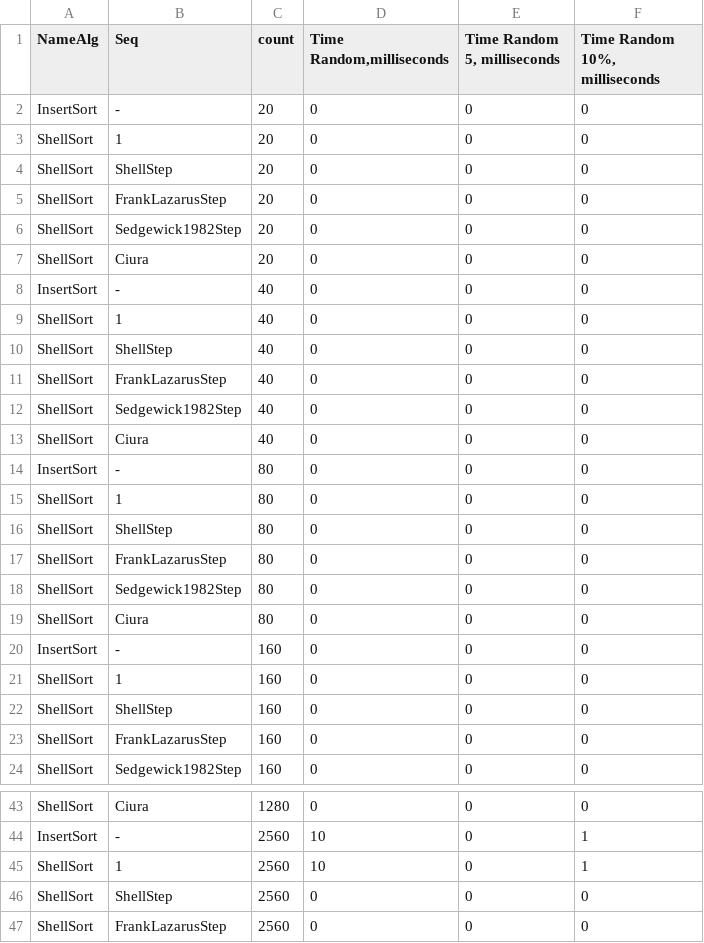
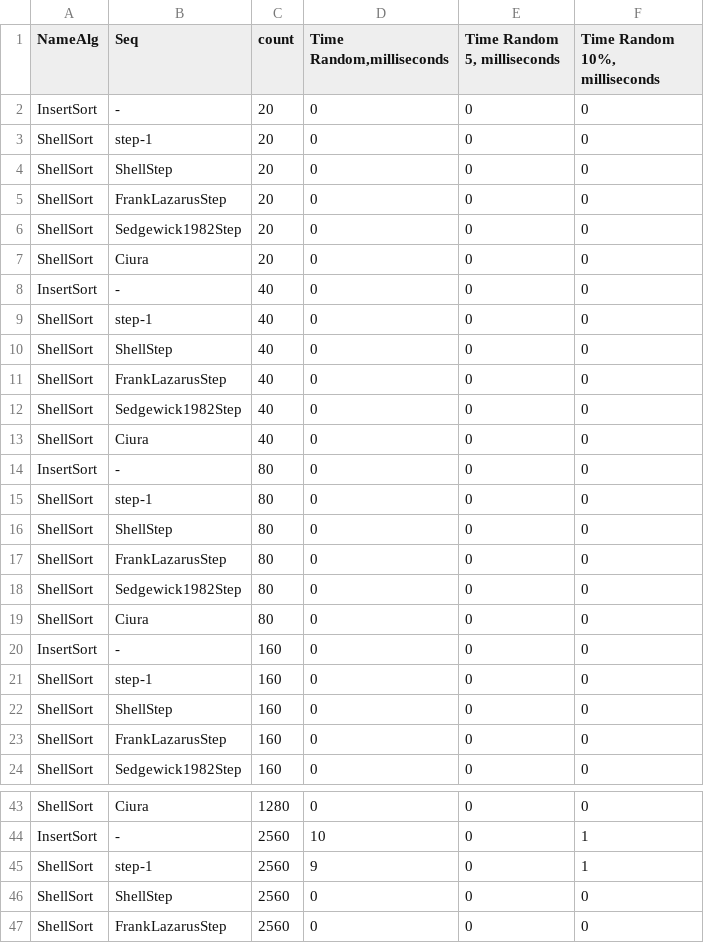
Before and after one commit to AquilaXP/Alg5_SimpleSort, a CSV file: SimpleSort/Sorts.csv, drawn as a sheet; only a part is shown, gaps mark what is left out; the diff covers the shown part only.

```diff
--- a/SimpleSort/Sorts.csv
+++ b/SimpleSort/Sorts.csv
@@ -2,3 +2,3 @@ NameAlg;Seq;count;Time Random,milliseconds;Time Random 5, milliseconds;Time Rand
 InsertSort;-;20;0;0;0
-ShellSort;1;20;0;0;0
+ShellSort;step-1;20;0;0;0
 ShellSort;ShellStep;20;0;0;0
@@ -8,3 +8,3 @@ ShellSort;Ciura;20;0;0;0
 InsertSort;-;40;0;0;0
-ShellSort;1;40;0;0;0
+ShellSort;step-1;40;0;0;0
 ShellSort;ShellStep;40;0;0;0
@@ -14,3 +14,3 @@ ShellSort;Ciura;40;0;0;0
 InsertSort;-;80;0;0;0
-ShellSort;1;80;0;0;0
+ShellSort;step-1;80;0;0;0
 ShellSort;ShellStep;80;0;0;0
@@ -20,3 +20,3 @@ ShellSort;Ciura;80;0;0;0
 InsertSort;-;160;0;0;0
-ShellSort;1;160;0;0;0
+ShellSort;step-1;160;0;0;0
 ShellSort;ShellStep;160;0;0;0
@@ -44,3 +44,3 @@ ShellSort;Ciura;1280;0;0;0
 InsertSort;-;2560;10;0;1
-ShellSort;1;2560;10;0;1
+ShellSort;step-1;2560;9;0;1
 ShellSort;ShellStep;2560;0;0;0
```
Also changed, not shown: 27 edited cells elsewhere in this file, 3 other files.
